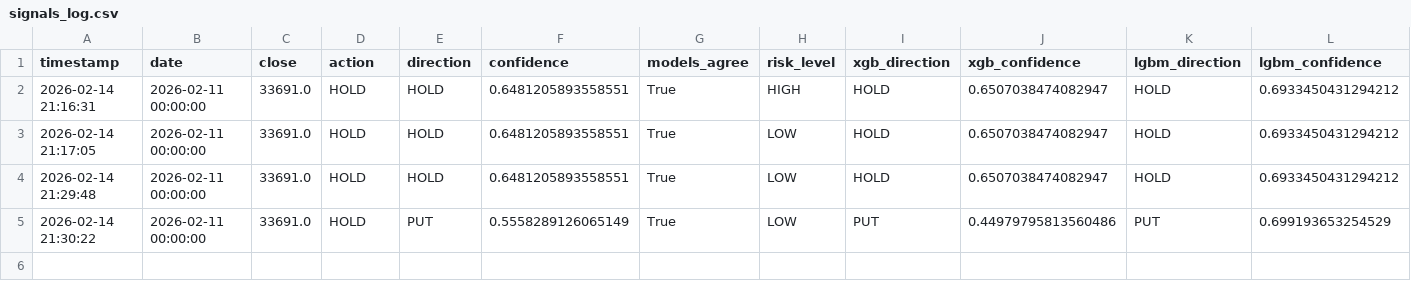
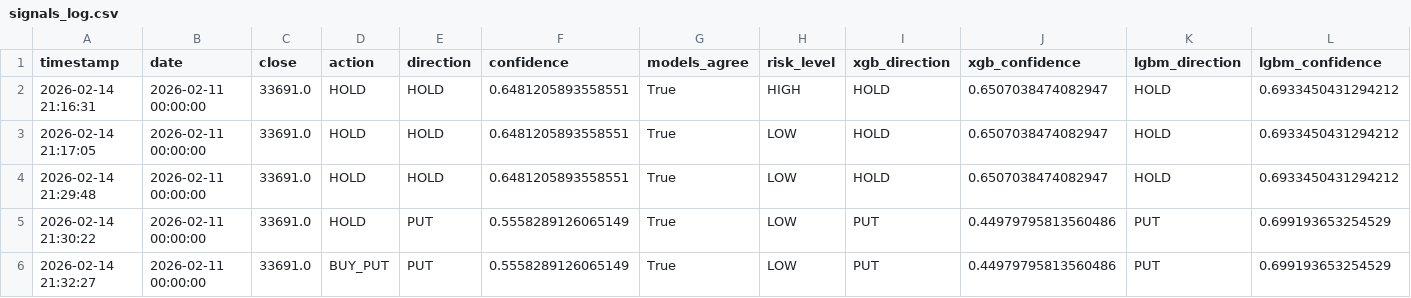
Before and after one commit to AstorYeh/option_ai, a CSV file: results/signals_log.csv, drawn as a sheet; only a part is shown; rows hold the shown columns only; the diff names each change by its address in the sheet, - before the commit and + after, or states it on an @@ line.

Commit message:
fix: always notify all signals with confidence level

```diff
--- a/results/signals_log.csv
+++ b/results/signals_log.csv
+row 6: 2026-02-14 21:32:27 | 2026-02-11 00:00:00 | 33691.0 | BUY_PUT | PUT | 0.5558289126065149 | True | LOW | PUT | 0.44979795813560486 | PUT | 0.699193653254529
```
Also changed, not shown: 1 other file.
